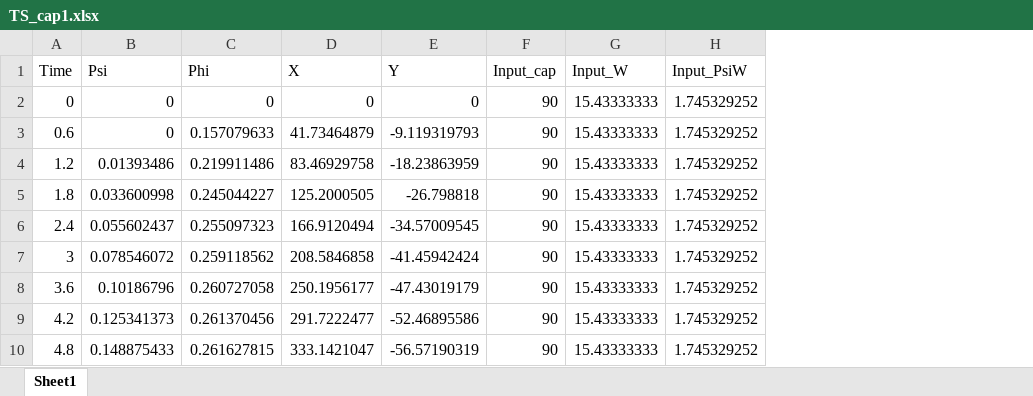
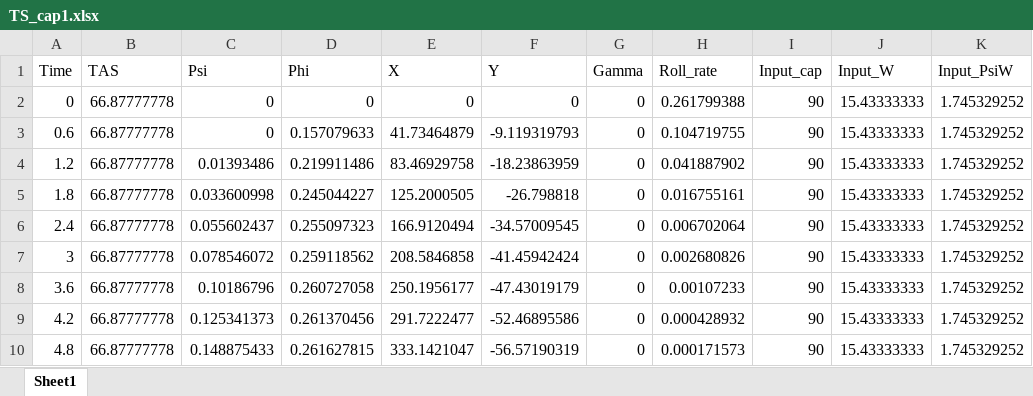
Before and after one commit to Vitor00Itou/projet-commande-vol-lateral, an Excel workbook: data/references/TS_cap1.xlsx, sheet Sheet1, drawn as a sheet; only a part is shown; values as stored, in another font and other column widths than the file's, no borders; the diff names each change by its address in the sheet, - before the commit and + after, or states it on an @@ line.

Commit message:
new spreadsheets

```diff
--- a/data/references/TS_cap1.xlsx (sheet Sheet1)
+++ b/data/references/TS_cap1.xlsx (sheet Sheet1)
+column B (TAS), rows 2-10: all 66.87777778
+column G (Gamma), rows 2-10: all 0
+column H (Roll_rate), rows 2-10: 0.261799388 | 0.104719755 | 0.041887902 | 0.016755161 | 0.006702064 | 0.002680826 | 0.00107233 | 0.000428932 | 0.000171573
```
Also changed, not shown: data/references/TS_route1.xlsx, data/references/Ts_axis1.xlsx, 14 other files.
